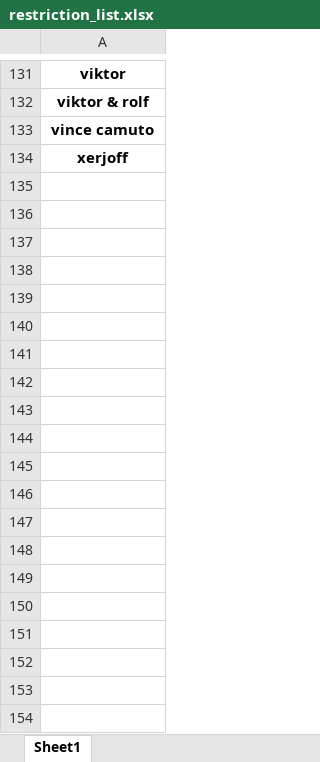
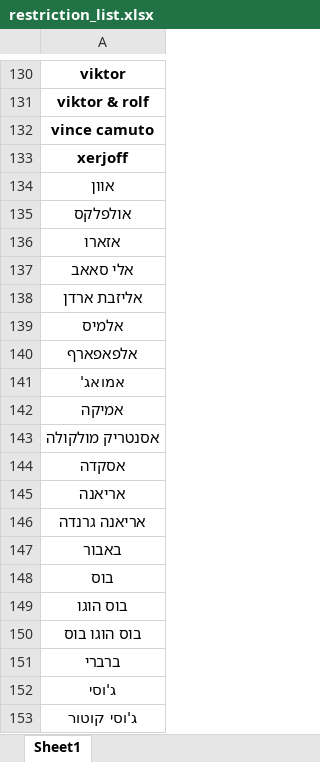
Before and after one commit to paskag/automation_of_analysis, an Excel workbook: restriction_list.xlsx, sheet Sheet1, drawn as a sheet; only a part is shown, gaps mark what is left out; values as stored, in another font and other column widths than the file's, no borders; conditional formats not drawn; the diff covers the shown part only; the diff names each change by its address in the sheet, - before the commit and + after, or states it on an @@ line.

Commit message:
added brands in hebrew

```diff
--- a/restriction_list.xlsx (sheet Sheet1)
+++ b/restriction_list.xlsx (sheet Sheet1)
+row 134: אוון
+row 135: אולפלקס
+row 136: אזארו
+row 137: אלי סאאב
+row 138: אליזבת ארדן
+row 139: אלמיס
+row 140: אלפאפארף
+row 141: אמואג'
+row 142: אמיקה
+row 143: אסנטריק מולקולה
+row 144: אסקדה
+row 145: אריאנה
+row 146: אריאנה גרנדה
+row 147: באבור
+row 148: בוס
+row 149: בוס הוגו
+row 150: בוס הוגו בוס
+row 151: ברברי
+row 152: ג'וסי
+row 153: ג'וסי קוטור
```
Also changed, not shown: 32 added rows, 1 removed row, 3 moved rows and cell formats elsewhere in this sheet.
